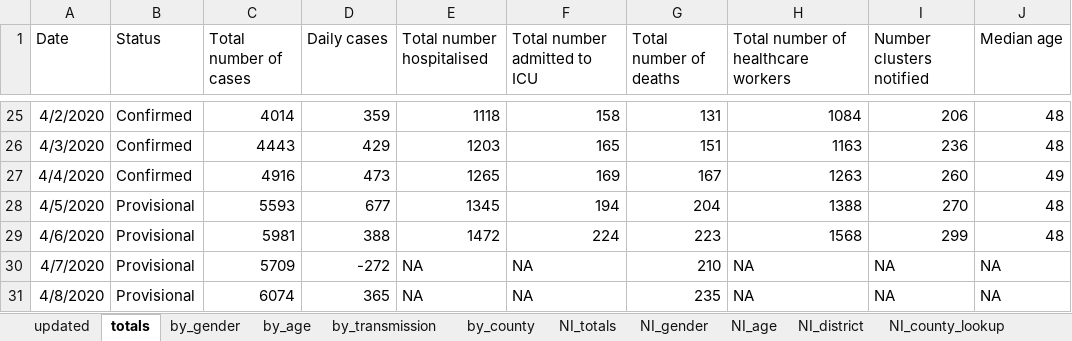
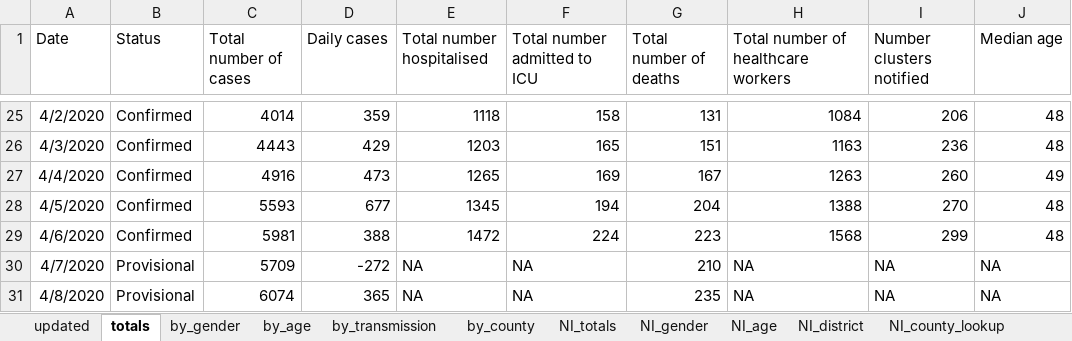
Before and after one commit to hamilton-institute/covid19ireland, an Excel workbook: shiny/covid19_hamilton/latest_irish_data.xlsx, sheet totals, drawn as a sheet; only a part is shown, gaps mark what is left out; values as stored, in another font and other column widths than the file's, no borders; the diff names each change by its address in the sheet, - before the commit and + after, or states it on an @@ line.

```diff
--- a/shiny/covid19_hamilton/latest_irish_data.xlsx (sheet totals)
+++ b/shiny/covid19_hamilton/latest_irish_data.xlsx (sheet totals)
-B28:B29 (Status): Provisional
+B28:B29 (Status): Confirmed
```
Also changed, not shown: sheet NI_totals, 2 other files.
